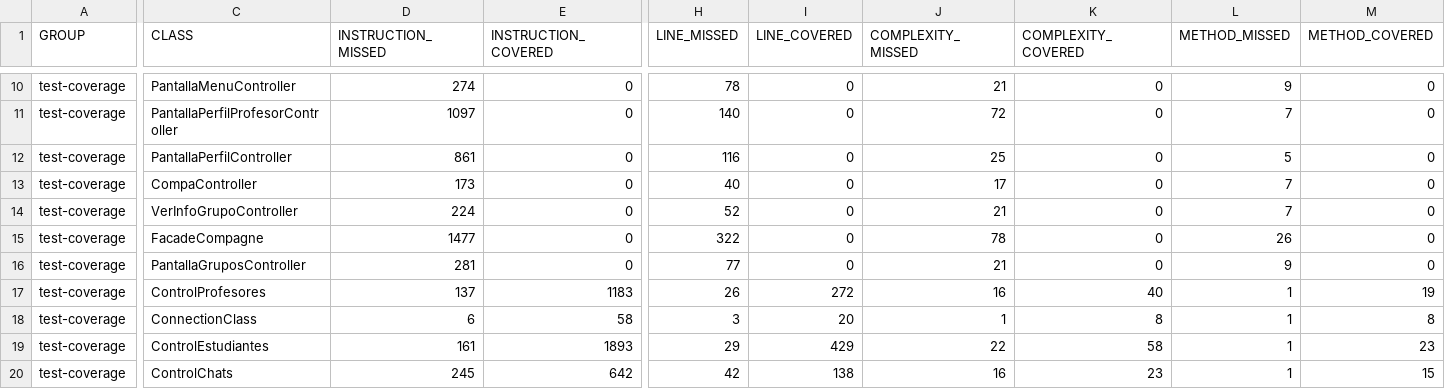
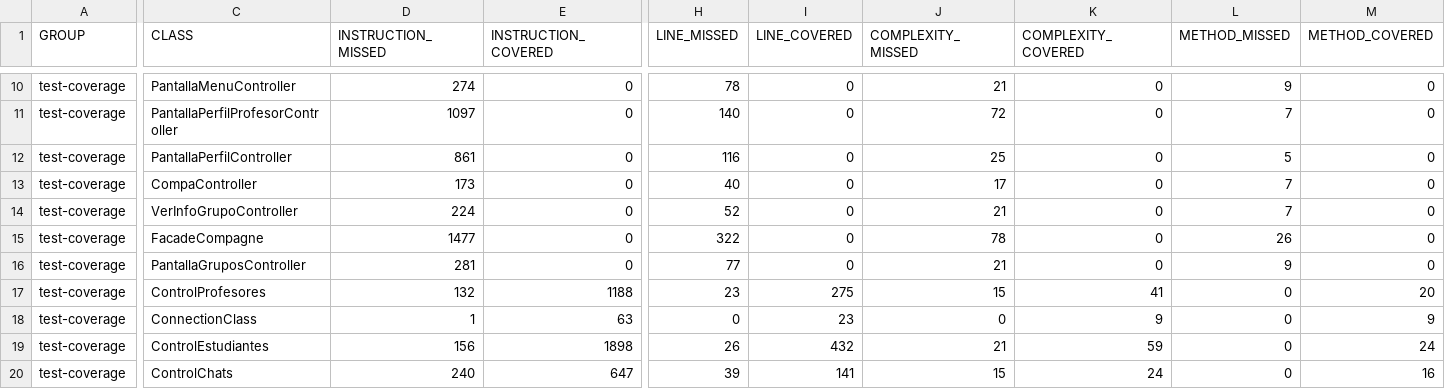
Before and after one commit to FundIngSoft2021-30/Compagne, a CSV file: docs/jacoco.csv, drawn as a sheet; only a part is shown, gaps mark what is left out; the diff covers the shown part only; the diff names each change by its address in the sheet, - before the commit and + after, or states it on an @@ line.

```diff
--- a/docs/jacoco.csv
+++ b/docs/jacoco.csv
-D17 (INSTRUCTION_MISSED): 137
+D17 (INSTRUCTION_MISSED): 132
-E17 (INSTRUCTION_COVERED): 1183
+E17 (INSTRUCTION_COVERED): 1188
-H17 (LINE_MISSED): 26
+H17 (LINE_MISSED): 23
-I17 (LINE_COVERED): 272
+I17 (LINE_COVERED): 275
-J17 (COMPLEXITY_MISSED): 16
+J17 (COMPLEXITY_MISSED): 15
-K17 (COMPLEXITY_COVERED): 40
+K17 (COMPLEXITY_COVERED): 41
-L17:L20 (METHOD_MISSED): 1
+L17:L20 (METHOD_MISSED): 0
-M17 (METHOD_COVERED): 19
+M17 (METHOD_COVERED): 20
-D18 (INSTRUCTION_MISSED): 6
+D18 (INSTRUCTION_MISSED): 1
-E18 (INSTRUCTION_COVERED): 58
+E18 (INSTRUCTION_COVERED): 63
-H18 (LINE_MISSED): 3
+H18 (LINE_MISSED): 0
-I18 (LINE_COVERED): 20
+I18 (LINE_COVERED): 23
-J18 (COMPLEXITY_MISSED): 1
+J18 (COMPLEXITY_MISSED): 0
-K18 (COMPLEXITY_COVERED): 8
+K18 (COMPLEXITY_COVERED): 9
-M18 (METHOD_COVERED): 8
+M18 (METHOD_COVERED): 9
-D19 (INSTRUCTION_MISSED): 161
+D19 (INSTRUCTION_MISSED): 156
-E19 (INSTRUCTION_COVERED): 1893
+E19 (INSTRUCTION_COVERED): 1898
-H19 (LINE_MISSED): 29
+H19 (LINE_MISSED): 26
-I19 (LINE_COVERED): 429
+I19 (LINE_COVERED): 432
-J19 (COMPLEXITY_MISSED): 22
+J19 (COMPLEXITY_MISSED): 21
-K19 (COMPLEXITY_COVERED): 58
+K19 (COMPLEXITY_COVERED): 59
-M19 (METHOD_COVERED): 23
+M19 (METHOD_COVERED): 24
-D20 (INSTRUCTION_MISSED): 245
+D20 (INSTRUCTION_MISSED): 240
-E20 (INSTRUCTION_COVERED): 642
+E20 (INSTRUCTION_COVERED): 647
-H20 (LINE_MISSED): 42
+H20 (LINE_MISSED): 39
-I20 (LINE_COVERED): 138
+I20 (LINE_COVERED): 141
-J20 (COMPLEXITY_MISSED): 16
+J20 (COMPLEXITY_MISSED): 15
-K20 (COMPLEXITY_COVERED): 23
+K20 (COMPLEXITY_COVERED): 24
-M20 (METHOD_COVERED): 15
+M20 (METHOD_COVERED): 16
```
Also changed, not shown: 8 edited cells elsewhere in this file, 20 other files.
